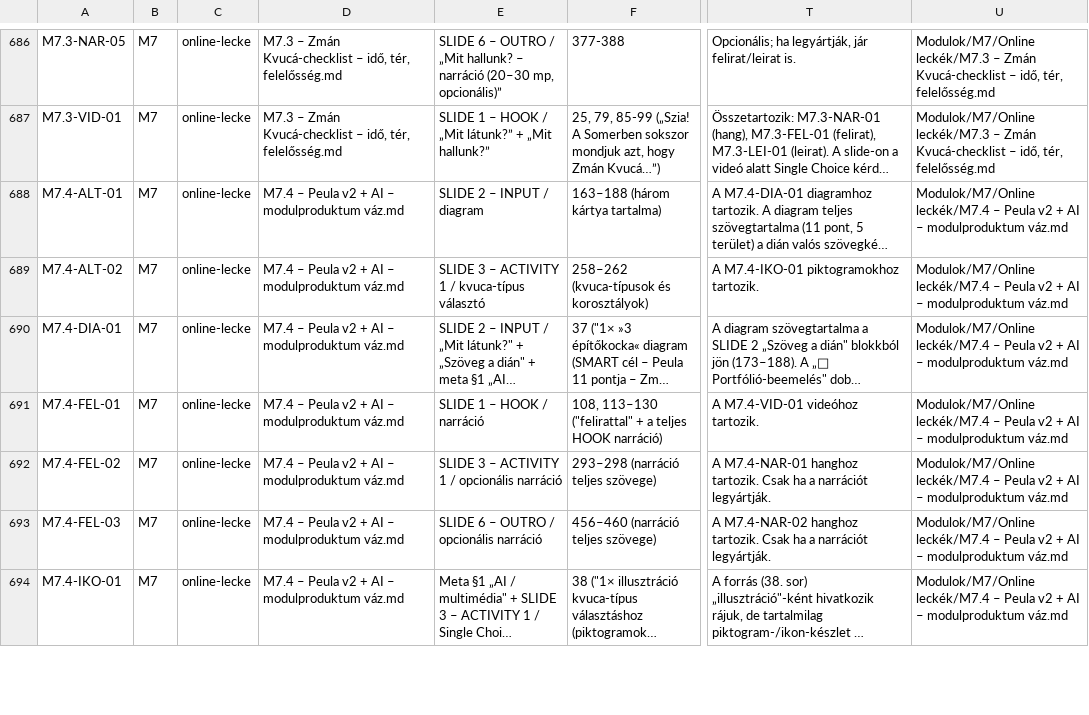
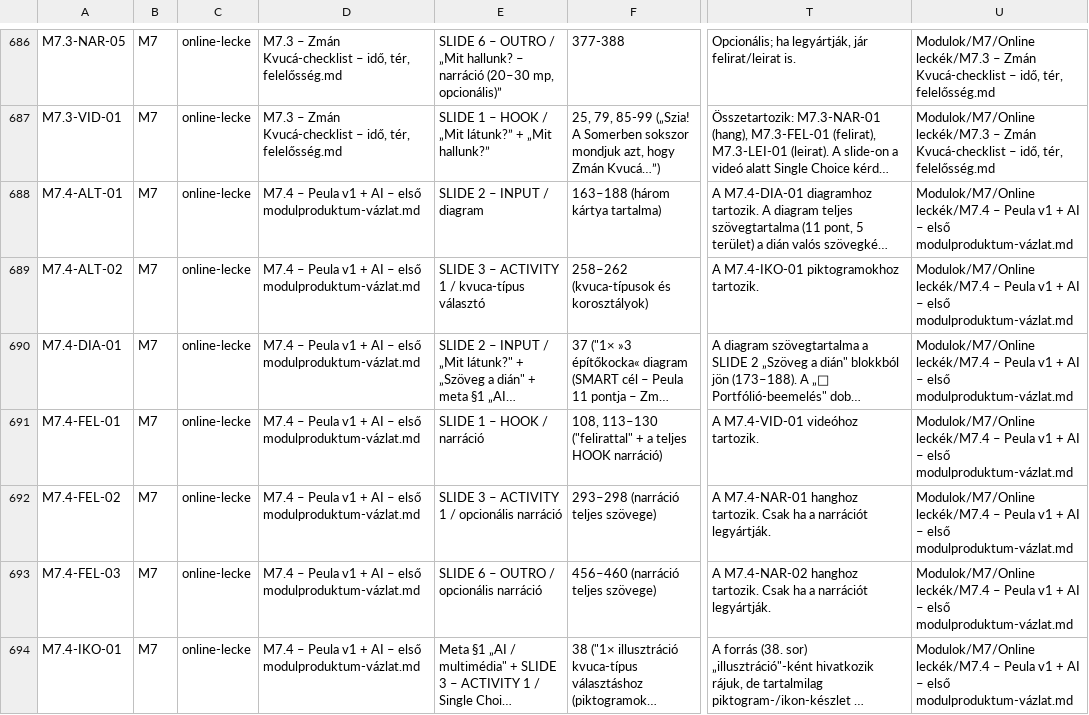
Before and after one commit to hasomerhacairhu/modszertani-kepzes, a CSV file: 02 Tervezet/Média-assetek/assetek.csv, drawn as a sheet; only a part is shown, gaps mark what is left out; long unchanged cells end in …; the diff covers the shown part only; the diff names each change by its address in the sheet, - before the commit and + after, or states it on an @@ line.

```diff
--- a/02 Tervezet/Média-assetek/assetek.csv
+++ b/02 Tervezet/Média-assetek/assetek.csv
-D688:D694: …– Peula v2 + AI – modulproduktum váz.md
+D688:D694: …– Peula v1 + AI – első modulproduktum-vázlat.md
-U688:U694: …– Peula v2 + AI – modulproduktum váz.md
+U688:U694: …– Peula v1 + AI – első modulproduktum-vázlat.md
```
Also changed, not shown: 28 edited cells elsewhere in this file, 34 other files.
